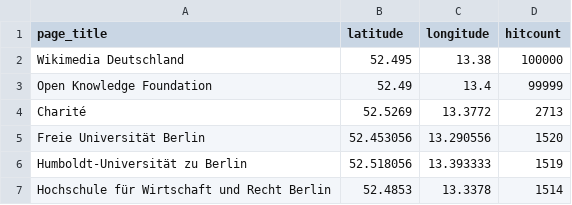
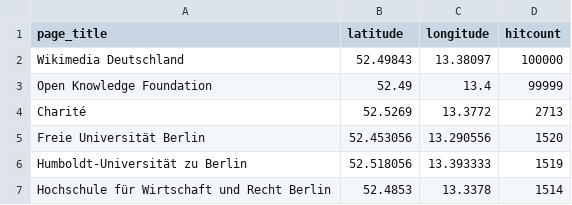
Before and after one commit to wmde/MSWissenschaft, a CSV file: pois/editedpois/00.Berlin.Schiffbauerdamm 15.Wissenschaft+Bildung.csv, drawn as a sheet; only a part is shown.

Commit message:
correct wikimedia poi geocoords

```diff
--- a/pois/editedpois/00.Berlin.Schiffbauerdamm 15.Wissenschaft+Bildung.csv
+++ b/pois/editedpois/00.Berlin.Schiffbauerdamm 15.Wissenschaft+Bildung.csv
@@ -1,3 +1,3 @@
 page_title,latitude,longitude,hitcount
-Wikimedia Deutschland,52.495,13.38,100000
+Wikimedia Deutschland,52.49843,13.38097,100000
 Open Knowledge Foundation,52.49,13.4,99999
```
